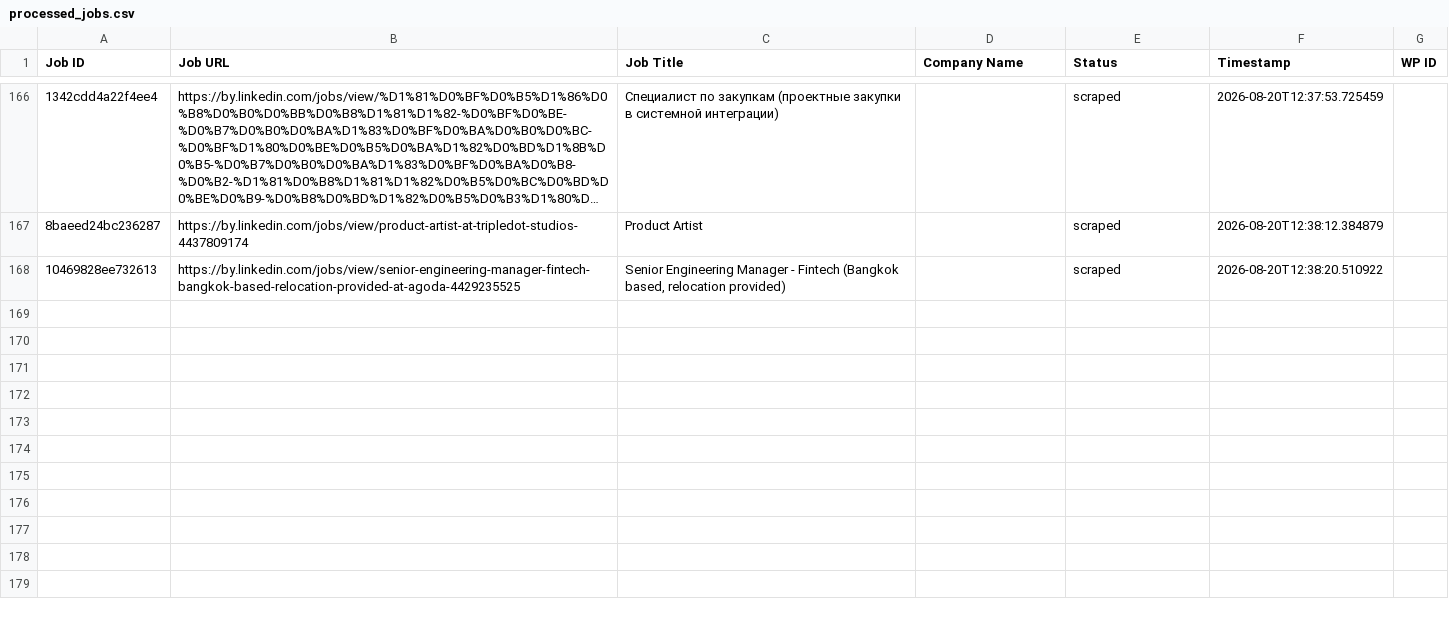
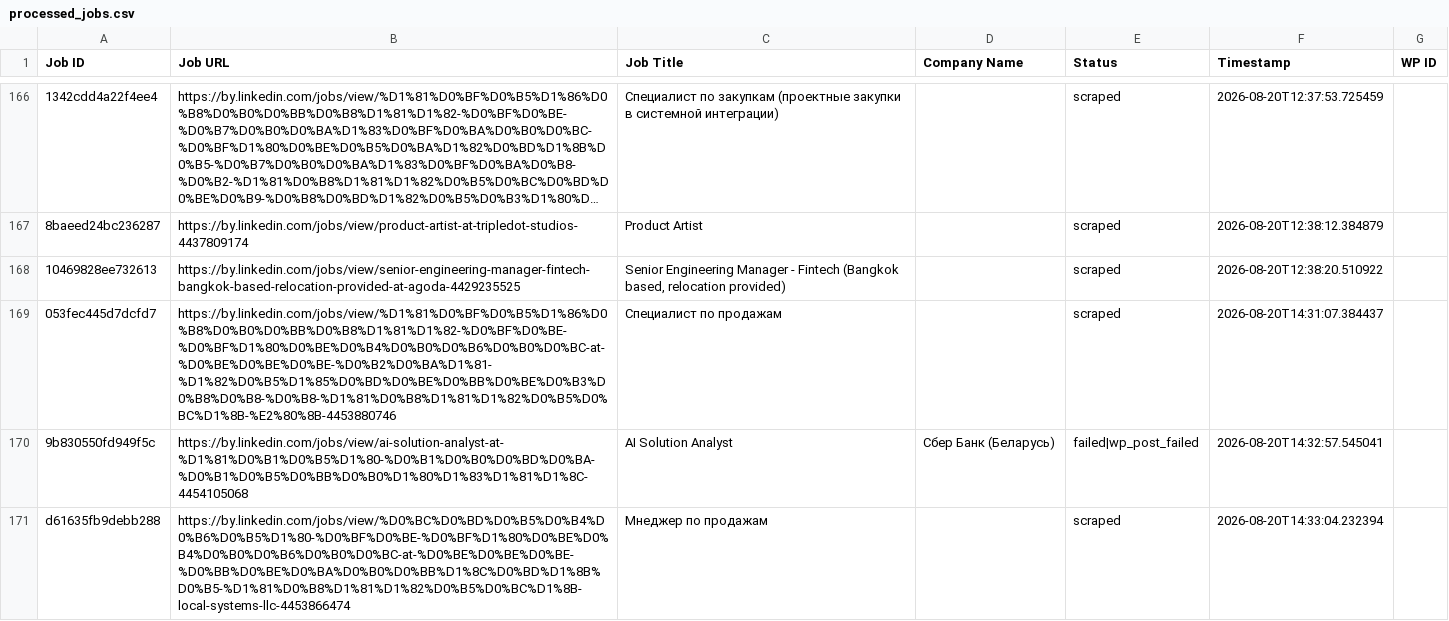
Before and after one commit to mimusdesign/by, a CSV file: processed_jobs.csv, drawn as a sheet; only a part is shown, gaps mark what is left out; long unchanged cells end in …; the diff names each change by its address in the sheet, - before the commit and + after, or states it on an @@ line.

```diff
--- a/processed_jobs.csv
+++ b/processed_jobs.csv
+row 169: 053fec445d7dcfd7 | https://by.linkedin.com/jobs/view/%D1%81%D0%BF%D0%B5%D1%86%D0%B8%D0%B0%D0%BB%D0%B8%D1%81%D1%82-%D0%BF%D0%BE-%D0%BF%D1%80%D0%BE%D0%B4%D0%B0%D0%B6%D0%B0%D0%BC-at-%D0%BE%D0%BE%D0%BE-%D0%B2%D0%BA%D1%81-%D1%82%D0%B5%D1%85%D0%BD%D0%BE%D0%BB%D0%BE%D0%B3%D0%B8%D0%B8-%D0%B8-%D1%81%D0%B8%D1%81%D1%82%D0%B5%D0%BC%D1%8B-%E2%80%8B-4453880746 | Специалист по продажам |  | scraped | 2026-08-20T14:31:07.384437
+row 170: 9b830550fd949f5c | https://by.linkedin.com/jobs/view/ai-solution-analyst-at-%D1%81%D0%B1%D0%B5%D1%80-%D0%B1%D0%B0%D0%BD%D0%BA-%D0%B1%D0%B5%D0%BB%D0%B0%D1%80%D1%83%D1%81%D1%8C-4454105068 | AI Solution Analyst | Сбер Банк (Беларусь) | failed|wp_post_failed | 2026-08-20T14:32:57.545041
+row 171: d61635fb9debb288 | https://by.linkedin.com/jobs/view/%D0%BC%D0%BD%D0%B5%D0%B4%D0%B6%D0%B5%D1%80-%D0%BF%D0%BE-%D0%BF%D1%80%D0%BE%D0%B4%D0%B0%D0%B6%D0%B0%D0%BC-at-%D0%BE%D0%BE%D0%BE-%D0%BB%D0%BE%D0%BA%D0%B0%D0%BB%D1%8C%D0%BD%D1%8B%D0%B5-%D1%81%D0%B8%D1%81%D1%82%D0%B5%D0%BC%D1%8B-local-systems-llc-4453866474 | Мнеджер по продажам |  | scraped | 2026-08-20T14:33:04.232394
```
